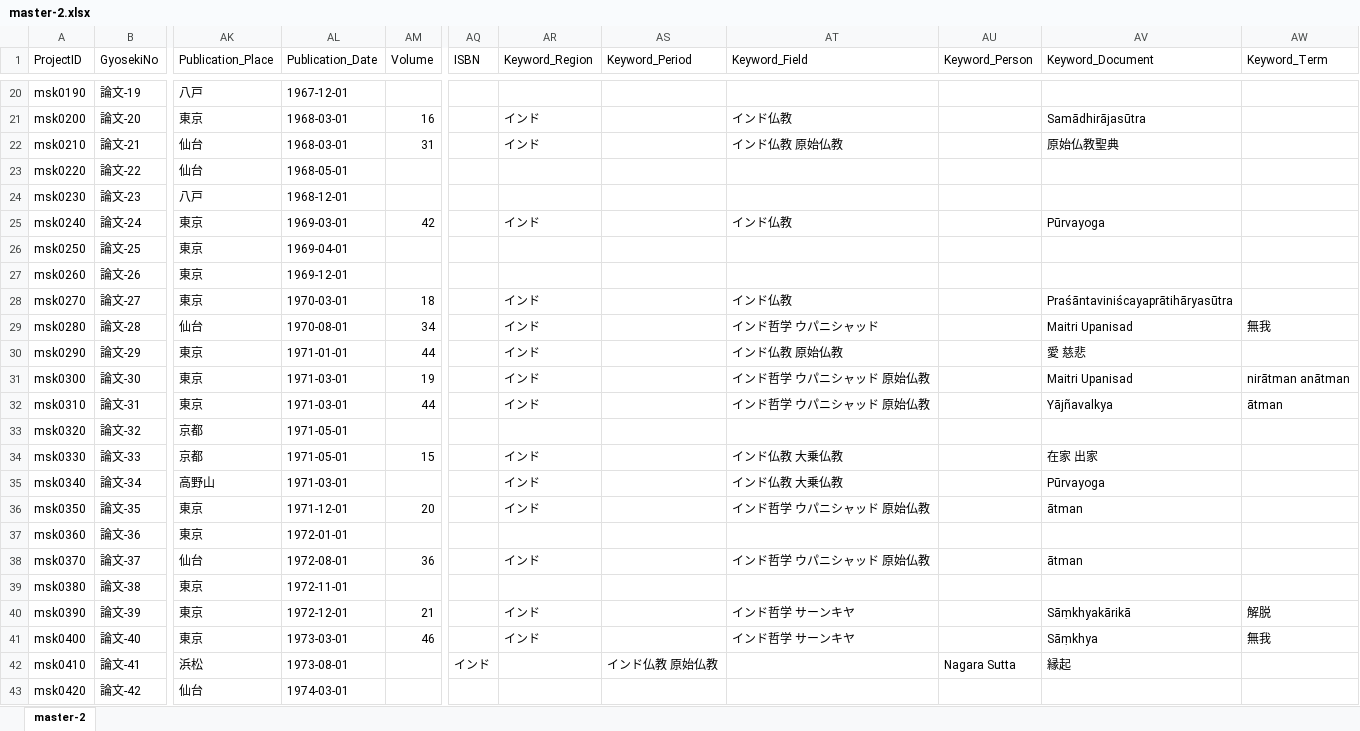
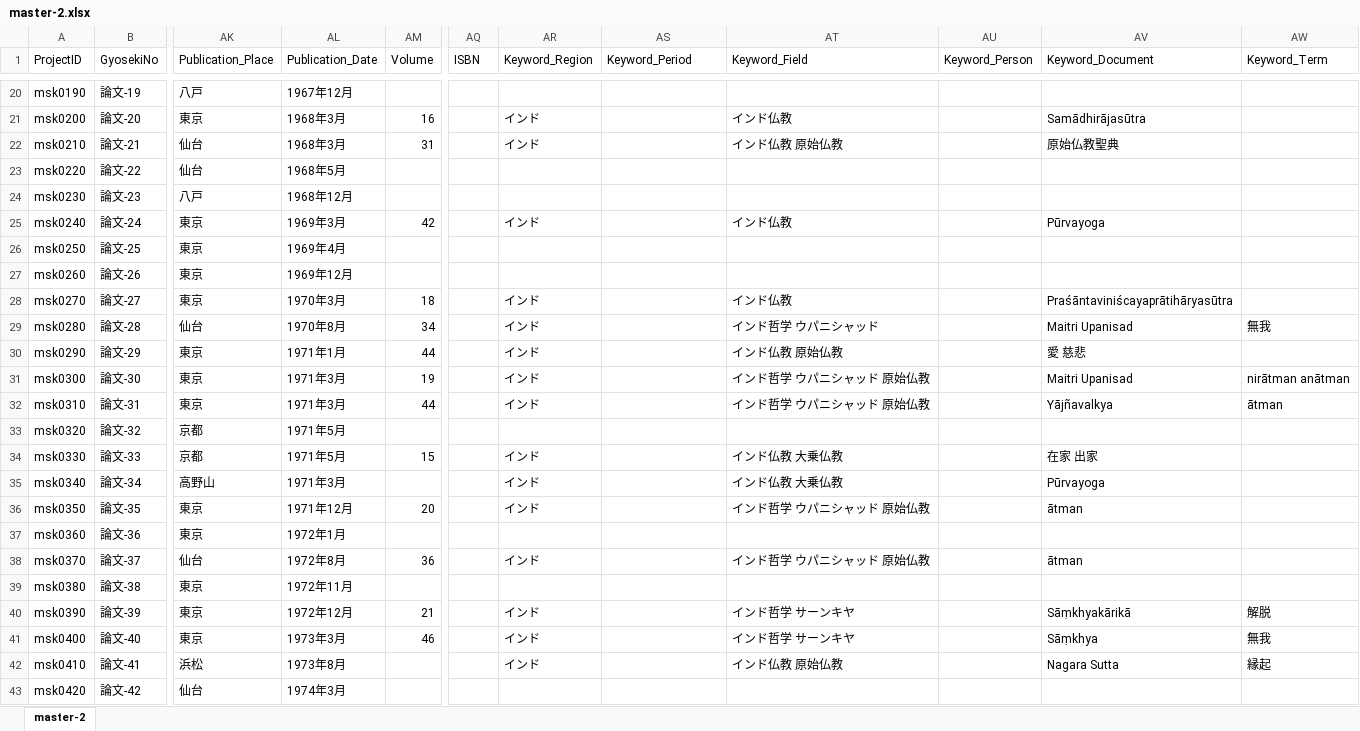
Before and after one commit to murakami-shinkan/works, an Excel workbook: data/master-2.xlsx, sheet master-2, drawn as a sheet; only a part is shown, gaps mark what is left out; values as stored, in another font and other column widths than the file's, no cell formats; the diff covers the shown part only; the diff names each change by its address in the sheet, - before the commit and + after, or states it on an @@ line.

```diff
--- a/data/master-2.xlsx (sheet master-2)
+++ b/data/master-2.xlsx (sheet master-2)
-AL20 (Publication_Date): 1967-12-01
+AL20 (Publication_Date): 1967年12月
-AL21:AL22 (Publication_Date): 1968-03-01
+AL21:AL22 (Publication_Date): 1968年3月
-AL23 (Publication_Date): 1968-05-01
+AL23 (Publication_Date): 1968年5月
-AL24 (Publication_Date): 1968-12-01
+AL24 (Publication_Date): 1968年12月
-AL25 (Publication_Date): 1969-03-01
+AL25 (Publication_Date): 1969年3月
-AL26 (Publication_Date): 1969-04-01
+AL26 (Publication_Date): 1969年4月
-AL27 (Publication_Date): 1969-12-01
+AL27 (Publication_Date): 1969年12月
-AL28 (Publication_Date): 1970-03-01
+AL28 (Publication_Date): 1970年3月
-AL29 (Publication_Date): 1970-08-01
+AL29 (Publication_Date): 1970年8月
-AL30 (Publication_Date): 1971-01-01
+AL30 (Publication_Date): 1971年1月
-AL31:AL32 (Publication_Date): 1971-03-01
+AL31:AL32 (Publication_Date): 1971年3月
-AL33:AL34 (Publication_Date): 1971-05-01
+AL33:AL34 (Publication_Date): 1971年5月
-AL35 (Publication_Date): 1971-03-01
+AL35 (Publication_Date): 1971年3月
-AL36 (Publication_Date): 1971-12-01
+AL36 (Publication_Date): 1971年12月
-AL37 (Publication_Date): 1972-01-01
+AL37 (Publication_Date): 1972年1月
-AL38 (Publication_Date): 1972-08-01
+AL38 (Publication_Date): 1972年8月
-AL39 (Publication_Date): 1972-11-01
+AL39 (Publication_Date): 1972年11月
-AL40 (Publication_Date): 1972-12-01
+AL40 (Publication_Date): 1972年12月
-AL41 (Publication_Date): 1973-03-01
+AL41 (Publication_Date): 1973年3月
-AL42 (Publication_Date): 1973-08-01
+AL42 (Publication_Date): 1973年8月
-AQ42 (ISBN): インド
+AQ42 (ISBN): (empty)
-AR42 (Keyword_Region): (empty)
+AR42 (Keyword_Region): インド
-AS42 (Keyword_Period): インド仏教 原始仏教
+AS42 (Keyword_Period): (empty)
-AT42 (Keyword_Field): (empty)
+AT42 (Keyword_Field): インド仏教 原始仏教
-AU42 (Keyword_Person): Nagara Sutta
+AU42 (Keyword_Person): (empty)
-AV42 (Keyword_Document): 縁起
+AV42 (Keyword_Document): Nagara Sutta
-AW42 (Keyword_Term): (empty)
+AW42 (Keyword_Term): 縁起
-AL43 (Publication_Date): 1974-03-01
+AL43 (Publication_Date): 1974年3月
```
Also changed, not shown: 1515 edited cells elsewhere in this sheet, cell formats, 2 other files.
